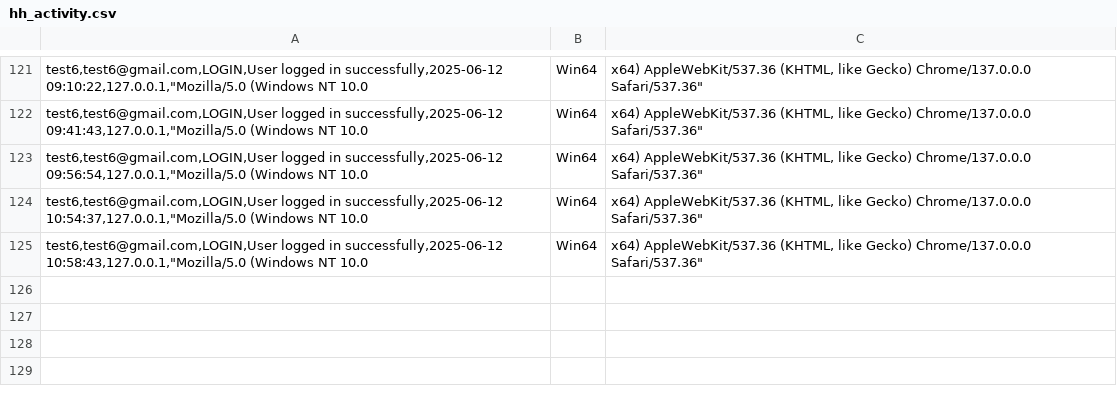
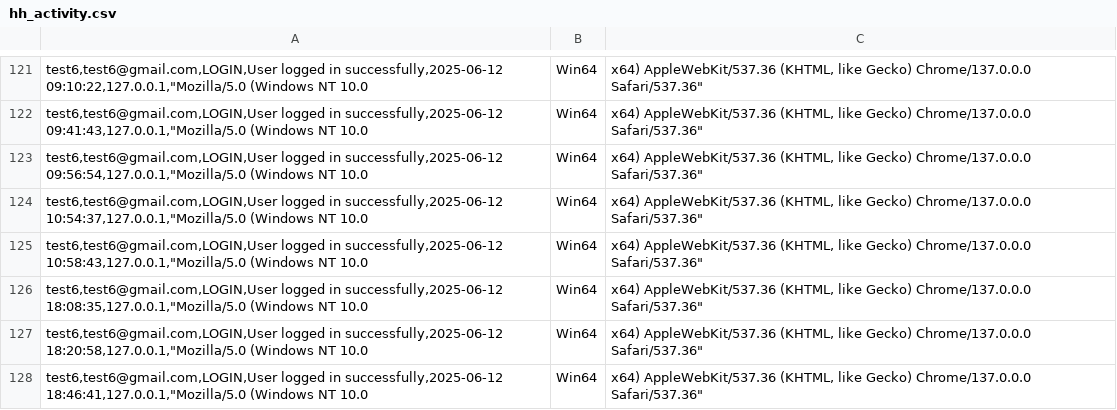
Before and after one commit to red-sakai/Final-Project-OOP, a CSV file: hexahaul_db/hh_activity.csv, drawn as a sheet; only a part is shown, gaps mark what is left out.

```diff
--- a/hexahaul_db/hh_activity.csv
+++ b/hexahaul_db/hh_activity.csv
@@ -125 +125,4 @@ test6,test6@gmail.com,LOGIN,User logged in successfully,2025-06-12 10:54:37,127.
 test6,test6@gmail.com,LOGIN,User logged in successfully,2025-06-12 10:58:43,127.0.0.1,"Mozilla/5.0 (Windows NT 10.0; Win64; x64) AppleWebKit/537.36 (KHTML, like Gecko) Chrome/137.0.0.0 Safari/537.36"
+test6,test6@gmail.com,LOGIN,User logged in successfully,2025-06-12 18:08:35,127.0.0.1,"Mozilla/5.0 (Windows NT 10.0; Win64; x64) AppleWebKit/537.36 (KHTML, like Gecko) Chrome/137.0.0.0 Safari/537.36"
+test6,test6@gmail.com,LOGIN,User logged in successfully,2025-06-12 18:20:58,127.0.0.1,"Mozilla/5.0 (Windows NT 10.0; Win64; x64) AppleWebKit/537.36 (KHTML, like Gecko) Chrome/137.0.0.0 Safari/537.36"
+test6,test6@gmail.com,LOGIN,User logged in successfully,2025-06-12 18:46:41,127.0.0.1,"Mozilla/5.0 (Windows NT 10.0; Win64; x64) AppleWebKit/537.36 (KHTML, like Gecko) Chrome/137.0.0.0 Safari/537.36"
```
Also changed, not shown: 5 other files.
